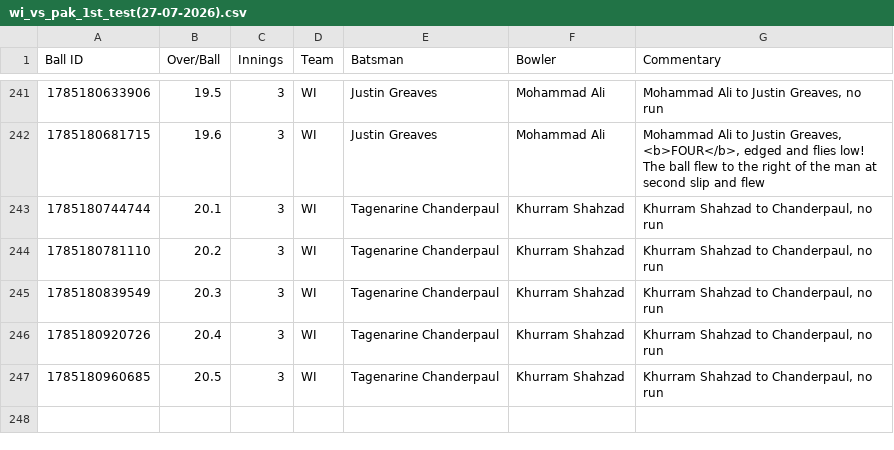
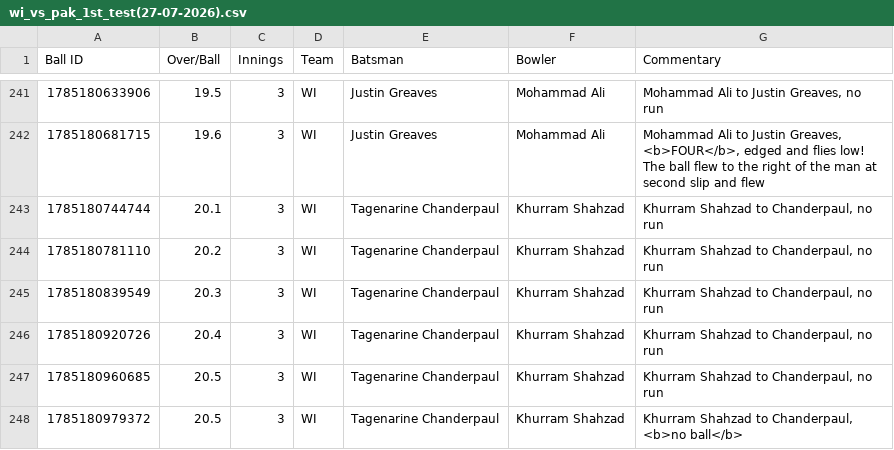
Before and after one commit to heisenricher/cricket_data, a CSV file: wi_vs_pak_1st_test(27-07-2026).csv, drawn as a sheet; only a part is shown, gaps mark what is left out; the diff names each change by its address in the sheet, - before the commit and + after, or states it on an @@ line.

```diff
--- a/wi_vs_pak_1st_test(27-07-2026).csv
+++ b/wi_vs_pak_1st_test(27-07-2026).csv
+row 248: 1785180979372 | 20.5 | 3 | WI | Tagenarine Chanderpaul | Khurram Shahzad | Khurram Shahzad to Chanderpaul, <b>no ball</b>
```
